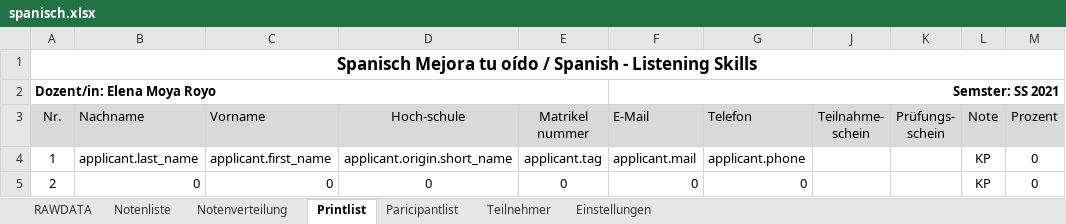
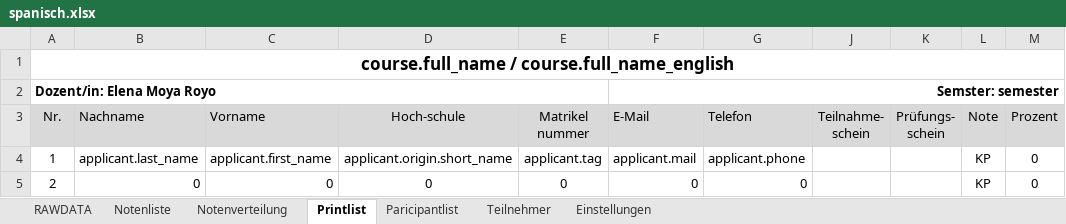
Before and after one commit to spz-signup/spz-signup-webend, an Excel workbook: src/spz/templates/export/spanisch.xlsx, sheet Printlist, drawn as a sheet; only a part is shown; values as stored, in another font and other column widths than the file's, no borders; the diff names each change by its address in the sheet, - before the commit and + after, or states it on an @@ line.

Commit message:
update export files, write methods to set course information dynamically

```diff
--- a/src/spz/templates/export/spanisch.xlsx (sheet Printlist)
+++ b/src/spz/templates/export/spanisch.xlsx (sheet Printlist)
-A1 (Nr.): Spanisch Mejora tu oído / Spanish - Listening Skills
+A1 (Nr.): course.full_name / course.full_name_english
-F2 (E-Mail): Semster: SS 2021
+F2 (E-Mail): Semster: semester
```
Also changed, not shown: sheet Notenliste, sheet Teilnehmer, sheet Notenverteilung, sheet Paricipantlist, charts or pictures, src/spz/templates/export/courselist-enhanced.xlsx, src/spz/templates/export/spanisch_hueber.xlsx, 2 other files.
